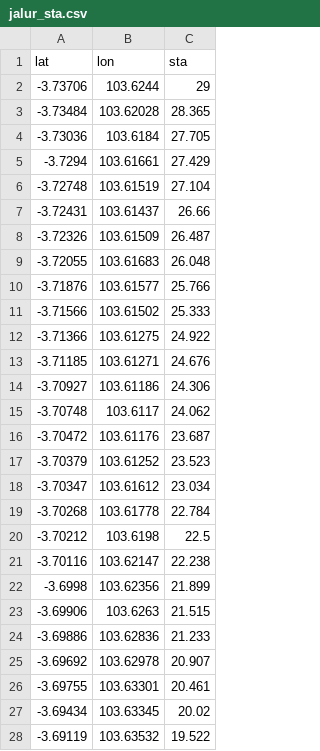
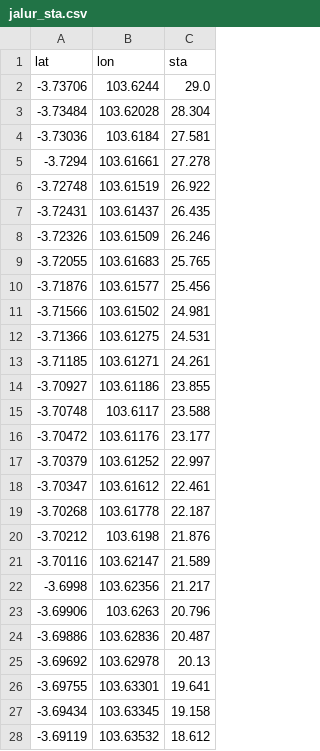
Before and after one commit to ciptaprima108-oss/alr-peta, a CSV file: data/jalur_sta.csv, drawn as a sheet; only a part is shown; the diff covers the shown part only.

```diff
--- a/data/jalur_sta.csv
+++ b/data/jalur_sta.csv
@@ -1,28 +1,28 @@
 lat,lon,sta
--3.73706,103.6244,29
--3.73484,103.62028,28.365
--3.73036,103.6184,27.705
--3.7294,103.61661,27.429
--3.72748,103.61519,27.104
--3.72431,103.61437,26.66
--3.72326,103.61509,26.487
--3.72055,103.61683,26.048
--3.71876,103.61577,25.766
--3.71566,103.61502,25.333
--3.71366,103.61275,24.922
--3.71185,103.61271,24.676
--3.70927,103.61186,24.306
--3.70748,103.6117,24.062
--3.70472,103.61176,23.687
--3.70379,103.61252,23.523
--3.70347,103.61612,23.034
--3.70268,103.61778,22.784
--3.70212,103.6198,22.5
--3.70116,103.62147,22.238
--3.6998,103.62356,21.899
--3.69906,103.6263,21.515
--3.69886,103.62836,21.233
--3.69692,103.62978,20.907
--3.69755,103.63301,20.461
--3.69434,103.63345,20.02
--3.69119,103.63532,19.522
+-3.73706,103.6244,29.0
+-3.73484,103.62028,28.304
+-3.73036,103.6184,27.581
+-3.7294,103.61661,27.278
+-3.72748,103.61519,26.922
+-3.72431,103.61437,26.435
+-3.72326,103.61509,26.246
+-3.72055,103.61683,25.765
+-3.71876,103.61577,25.456
+-3.71566,103.61502,24.981
+-3.71366,103.61275,24.531
+-3.71185,103.61271,24.261
+-3.70927,103.61186,23.855
+-3.70748,103.6117,23.588
+-3.70472,103.61176,23.177
+-3.70379,103.61252,22.997
+-3.70347,103.61612,22.461
+-3.70268,103.61778,22.187
+-3.70212,103.6198,21.876
+-3.70116,103.62147,21.589
+-3.6998,103.62356,21.217
+-3.69906,103.6263,20.796
+-3.69886,103.62836,20.487
+-3.69692,103.62978,20.13
+-3.69755,103.63301,19.641
+-3.69434,103.63345,19.158
+-3.69119,103.63532,18.612
```
Also changed, not shown: 4 added rows, 4 removed rows and 55 edited cells elsewhere in this file, data/elevasi_jalur.csv, 1 other file.
